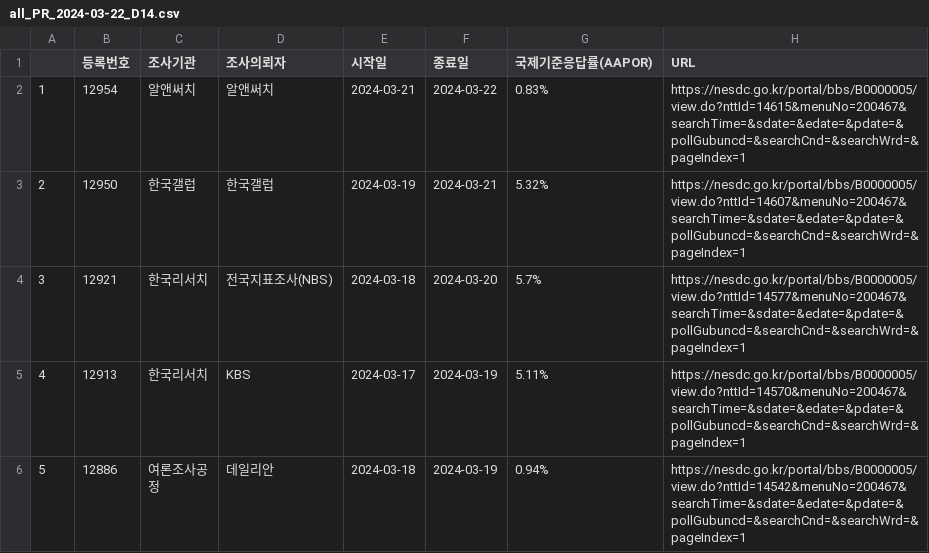
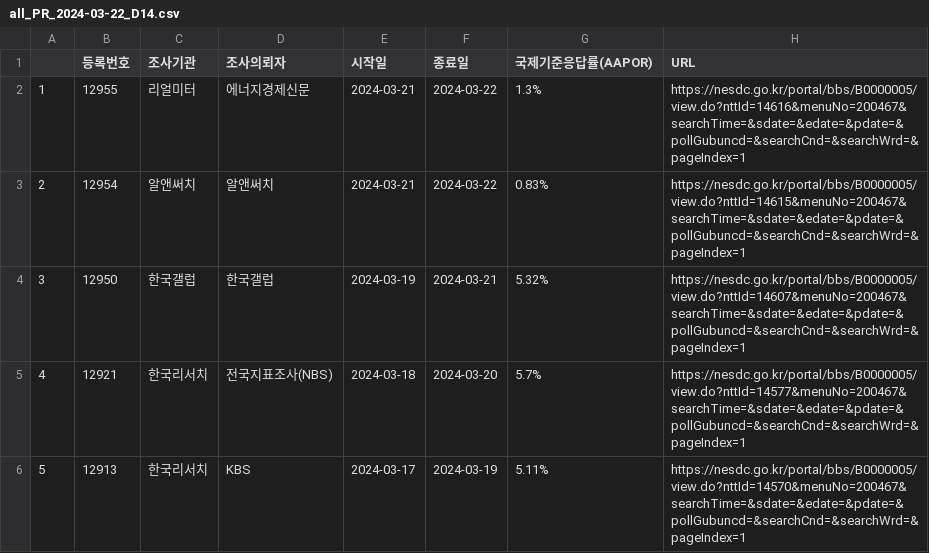
Before and after one commit to scholarsbookcase/naelection2024, a CSV file: IncludedPollsByDate/all_PR_2024-03-22_D14.csv, drawn as a sheet; only a part is shown; the shorter side is filled out with more unchanged rows; addresses are those after the commit; the diff names each change by its address in the sheet, - before the commit and + after, or states it on an @@ line.

```diff
--- a/IncludedPollsByDate/all_PR_2024-03-22_D14.csv
+++ b/IncludedPollsByDate/all_PR_2024-03-22_D14.csv
+row 2: 1 | 12955 | 리얼미터 | 에너지경제신문 | 2024-03-21 | 2024-03-22 | 1.3% | https://nesdc.go.kr/portal/bbs/B0000005/view.do?nttId=14616&menuNo=200467&searchTime=&sdate=&edate=&pdate=&pollGubuncd=&searchCnd=&searchWrd=&pageIndex=1
@@ column A renumbered from row 3 down @@
```
Also changed, not shown: poll_list.csv, 9 other files.
